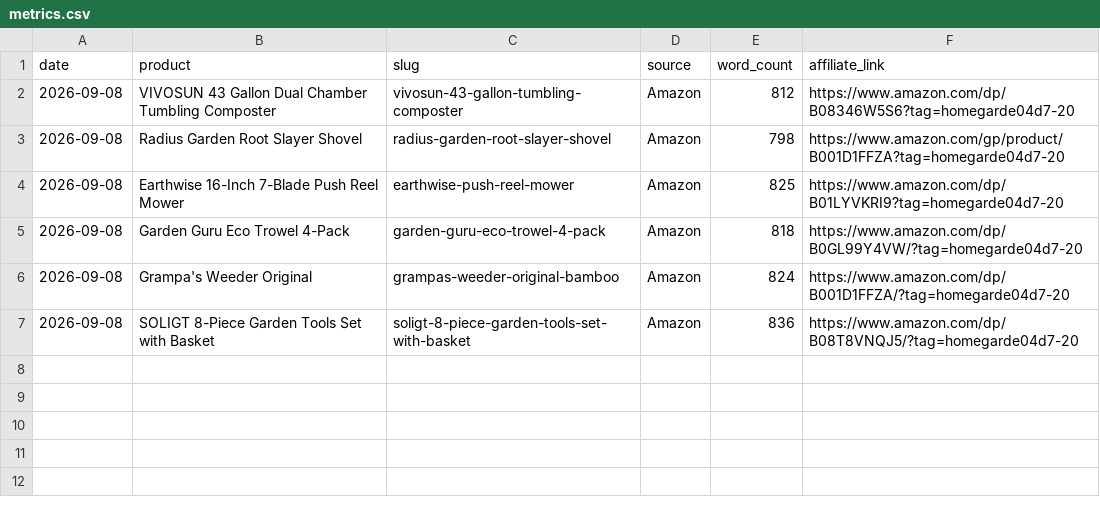
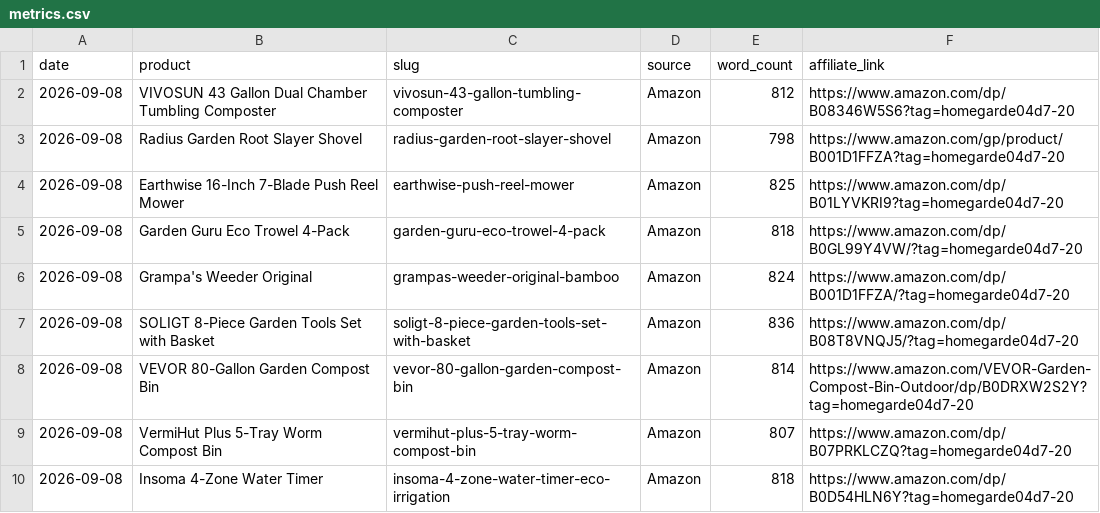
Before and after one commit to honchohill/sustainable-gardening-affiliate, a CSV file: metrics.csv, drawn as a sheet.

Commit message:
[auto] Add 3 new affiliate reviews: VEVOR 80-gal compost bin, VermiHut Plus worm bin, Insoma 4-zone timer

```diff
--- a/metrics.csv
+++ b/metrics.csv
@@ -7 +7,4 @@ date,product,slug,source,word_count,affiliate_link
 2026-09-08,SOLIGT 8-Piece Garden Tools Set with Basket,soligt-8-piece-garden-tools-set-with-basket,Amazon,836,https://www.amazon.com/dp/B08T8VNQJ5/?tag=homegarde04d7-20
+2026-09-08,VEVOR 80-Gallon Garden Compost Bin,vevor-80-gallon-garden-compost-bin,Amazon,814,https://www.amazon.com/VEVOR-Garden-Compost-Bin-Outdoor/dp/B0DRXW2S2Y?tag=homegarde04d7-20
+2026-09-08,VermiHut Plus 5-Tray Worm Compost Bin,vermihut-plus-5-tray-worm-compost-bin,Amazon,807,https://www.amazon.com/dp/B07PRKLCZQ?tag=homegarde04d7-20
+2026-09-08,Insoma 4-Zone Water Timer,insoma-4-zone-water-timer-eco-irrigation,Amazon,818,https://www.amazon.com/dp/B0D54HLN6Y?tag=homegarde04d7-20
```
Also changed, not shown: 3 other files.
